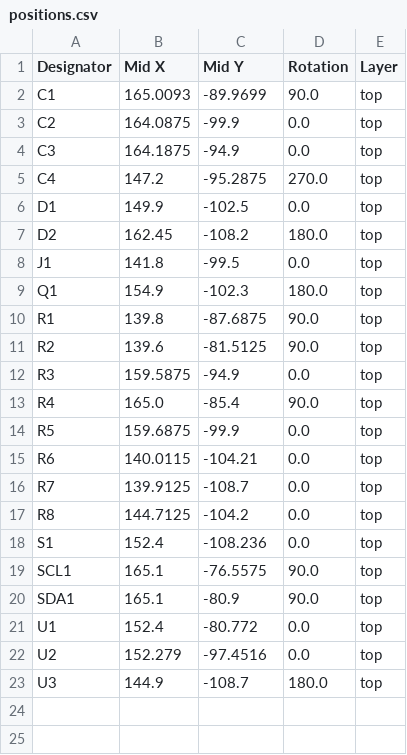
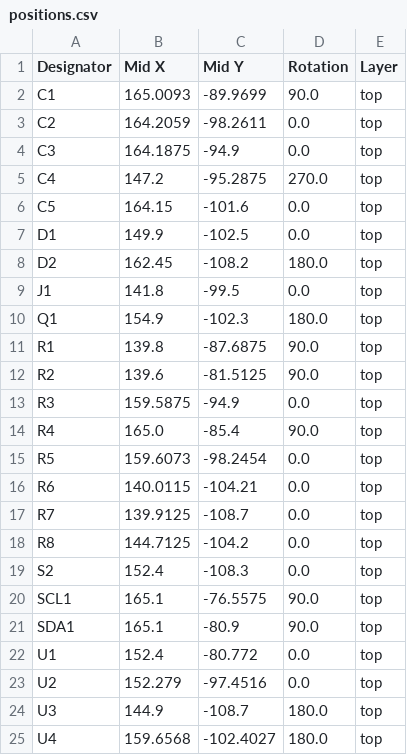
Before and after one commit to Toglefritz/Brine, a CSV file: brine_electronics/Brine Mainboard/production/positions.csv, drawn as a sheet.

```diff
--- a/brine_electronics/Brine Mainboard/production/positions.csv
+++ b/brine_electronics/Brine Mainboard/production/positions.csv
@@ -2,5 +2,6 @@
 C1,165.0093,-89.9699,90.0,top
-C2,164.0875,-99.9,0.0,top
+C2,164.2059,-98.2611,0.0,top
 C3,164.1875,-94.9,0.0,top
 C4,147.2,-95.2875,270.0,top
+C5,164.15,-101.6,0.0,top
 D1,149.9,-102.5,0.0,top
@@ -13,3 +14,3 @@ R3,159.5875,-94.9,0.0,top
 R4,165.0,-85.4,90.0,top
-R5,159.6875,-99.9,0.0,top
+R5,159.6073,-98.2454,0.0,top
 R6,140.0115,-104.21,0.0,top
@@ -17,3 +18,3 @@ R7,139.9125,-108.7,0.0,top
 R8,144.7125,-104.2,0.0,top
-S1,152.4,-108.236,0.0,top
+S2,152.4,-108.3,0.0,top
 SCL1,165.1,-76.5575,90.0,top
@@ -23 +24,2 @@ U2,152.279,-97.4516,0.0,top
 U3,144.9,-108.7,180.0,top
+U4,159.6568,-102.4027,180.0,top
```
Also changed, not shown: brine_electronics/Brine Mainboard/production/bom.csv, 30 other files.
